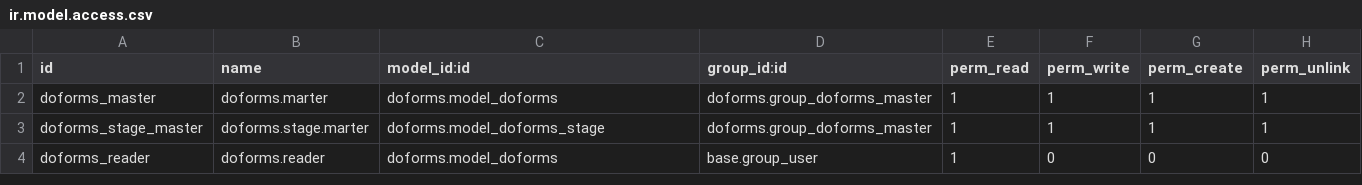
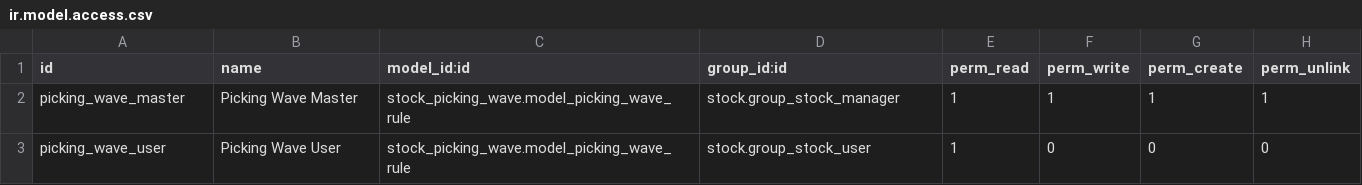
Before and after one commit to Trust-Code/trustcode-addons, a CSV file: stock_picking_wave/security/ir.model.access.csv, drawn as a sheet.

```diff
--- a/stock_picking_wave/security/ir.model.access.csv
+++ b/stock_picking_wave/security/ir.model.access.csv
@@ -1,4 +1,3 @@
 id,name,model_id:id,group_id:id,perm_read,perm_write,perm_create,perm_unlink
-doforms_master,doforms.marter,doforms.model_doforms,doforms.group_doforms_master,1,1,1,1
-doforms_stage_master,doforms.stage.marter,doforms.model_doforms_stage,doforms.group_doforms_master,1,1,1,1
-doforms_reader,doforms.reader,doforms.model_doforms,base.group_user,1,0,0,0
+picking_wave_master,Picking Wave Master,stock_picking_wave.model_picking_wave_rule,stock.group_stock_manager,1,1,1,1
+picking_wave_user,Picking Wave User,stock_picking_wave.model_picking_wave_rule,stock.group_stock_user,1,0,0,0
```
Also changed, not shown: 1 other file.
